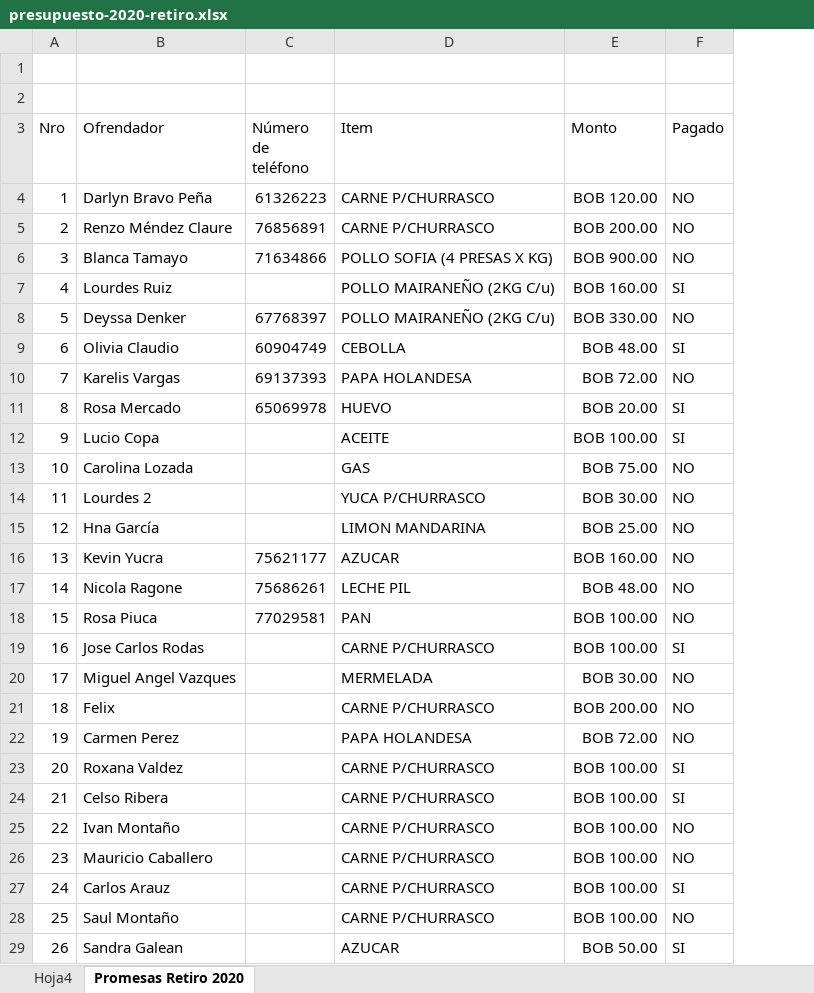
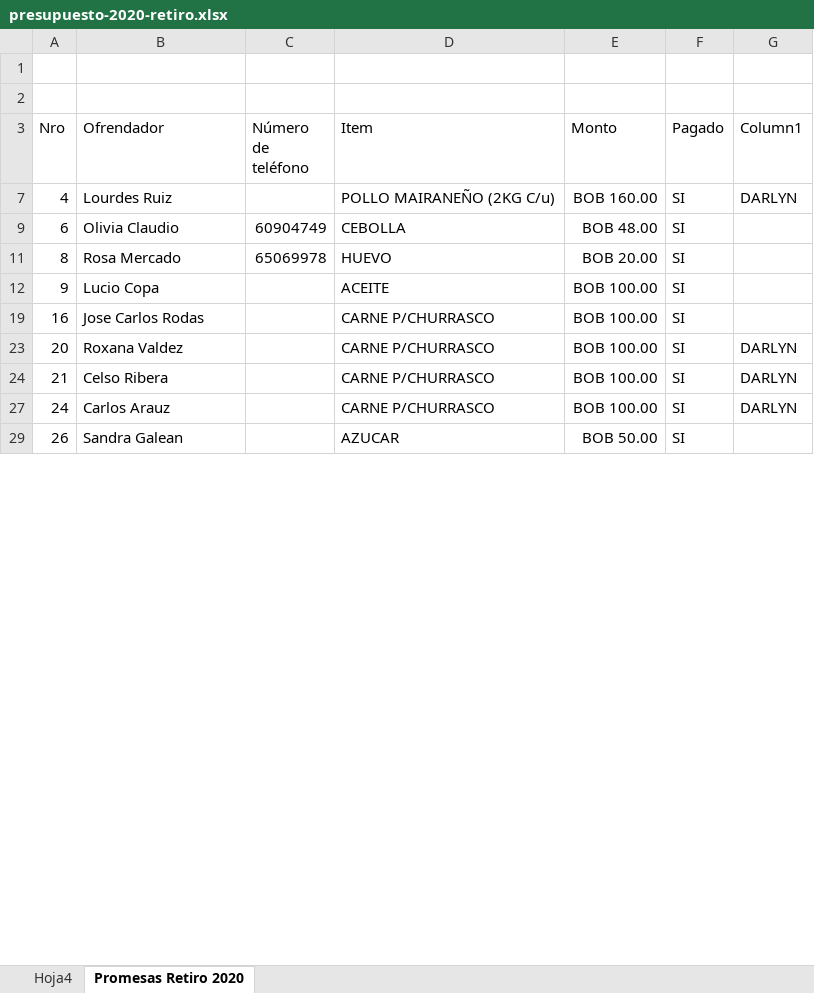
Before and after one commit to bpdarlyn/project-collect, an Excel workbook: db/data/presupuesto-2020-retiro.xlsx, sheet Promesas Retiro 2020, drawn as a sheet; only a part is shown; values as stored, in another font and other column widths than the file's, no borders; conditional formats and table styles not drawn; removed rows and columns are numbered as before the commit, all else as after; the diff covers the shown part only; the diff names each change by its address in the sheet, - before the commit and + after, or states it on an @@ line.

Commit message:
fixing master

```diff
--- a/db/data/presupuesto-2020-retiro.xlsx (sheet Promesas Retiro 2020)
+++ b/db/data/presupuesto-2020-retiro.xlsx (sheet Promesas Retiro 2020)
+column G (Column1), rows 7-27: DARLYN |  |  |  |  | DARLYN | DARLYN | DARLYN
@@ row 4 hidden: 1 | Darlyn Bravo Peña | 61326223 | CARNE P/CHURRASCO | BOB 120.00 | NO @@
@@ row 5 hidden: 2 | Renzo Méndez Claure | 76856891 | CARNE P/CHURRASCO | BOB 200.00 | NO @@
@@ row 6 hidden: 3 | Blanca Tamayo | 71634866 | POLLO SOFIA (4 PRESAS X KG) | BOB 900.00 | NO @@
@@ row 8 hidden: 5 | Deyssa Denker | 67768397 | POLLO MAIRANEÑO (2KG C/u) | BOB 330.00 | NO @@
@@ row 10 hidden: 7 | Karelis Vargas | 69137393 | PAPA HOLANDESA | BOB 72.00 | NO @@
@@ row 13 hidden: 10 | Carolina Lozada |  | GAS | BOB 75.00 | NO @@
@@ row 14 hidden: 11 | Lourdes 2 |  | YUCA P/CHURRASCO | BOB 30.00 | NO @@
@@ row 15 hidden: 12 | Hna García |  | LIMON MANDARINA | BOB 25.00 | NO @@
@@ row 16 hidden: 13 | Kevin Yucra | 75621177 | AZUCAR | BOB 160.00 | NO @@
@@ row 17 hidden: 14 | Nicola Ragone | 75686261 | LECHE PIL | BOB 48.00 | NO @@
@@ row 18 hidden: 15 | Rosa Piuca | 77029581 | PAN | BOB 100.00 | NO @@
@@ row 20 hidden: 17 | Miguel Angel Vazques |  | MERMELADA | BOB 30.00 | NO @@
@@ row 21 hidden: 18 | Felix |  | CARNE P/CHURRASCO | BOB 200.00 | NO @@
@@ row 22 hidden: 19 | Carmen Perez |  | PAPA HOLANDESA | BOB 72.00 | NO @@
@@ row 25 hidden: 22 | Ivan Montaño |  | CARNE P/CHURRASCO | BOB 100.00 | NO @@
@@ row 26 hidden: 23 | Mauricio Caballero |  | CARNE P/CHURRASCO | BOB 100.00 | NO @@
@@ row 28 hidden: 25 | Saul Montaño |  | CARNE P/CHURRASCO | BOB 100.00 | NO @@
```
Also changed, not shown: 9 hidden or unhidden rows elsewhere in this sheet.
